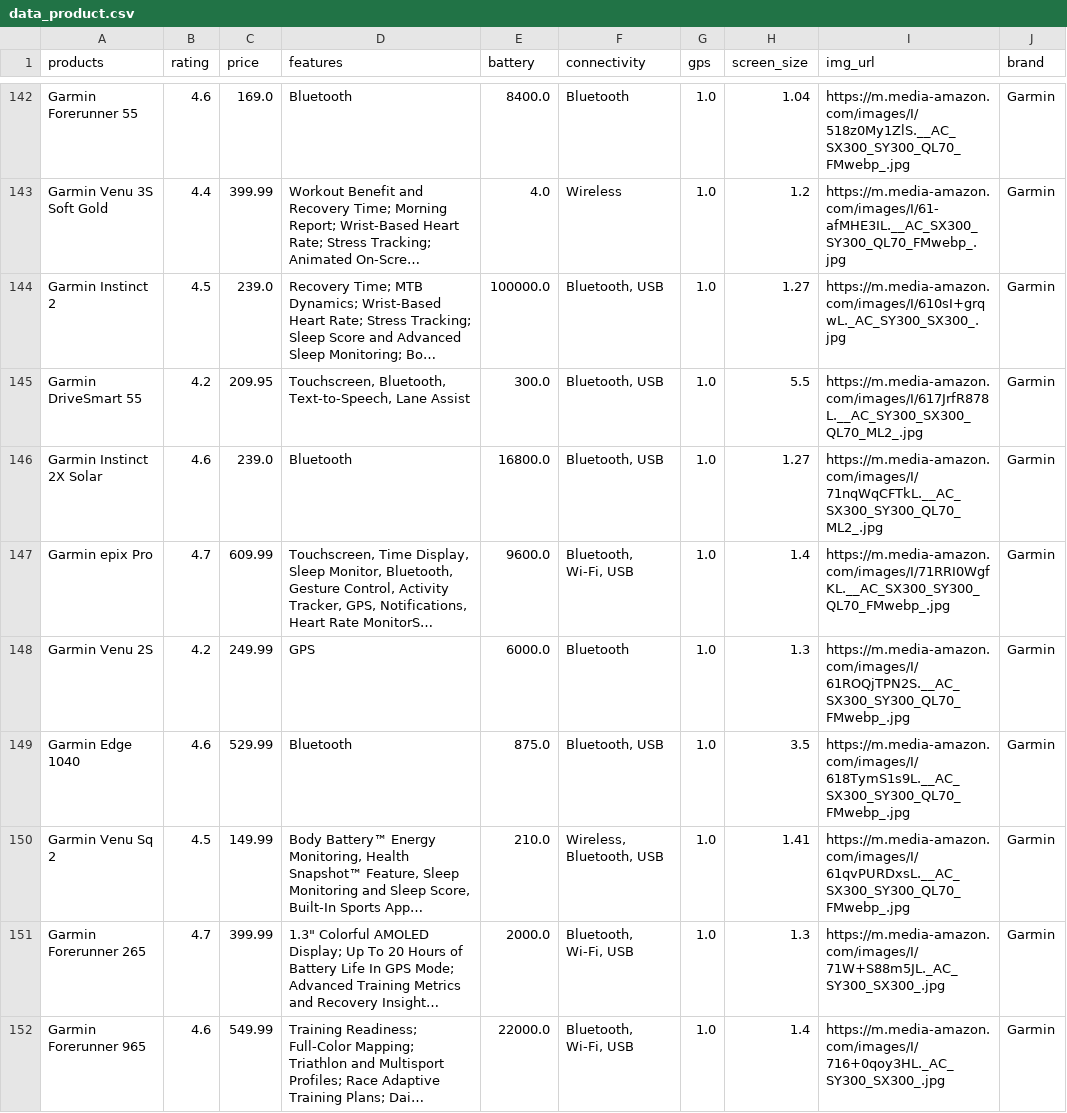
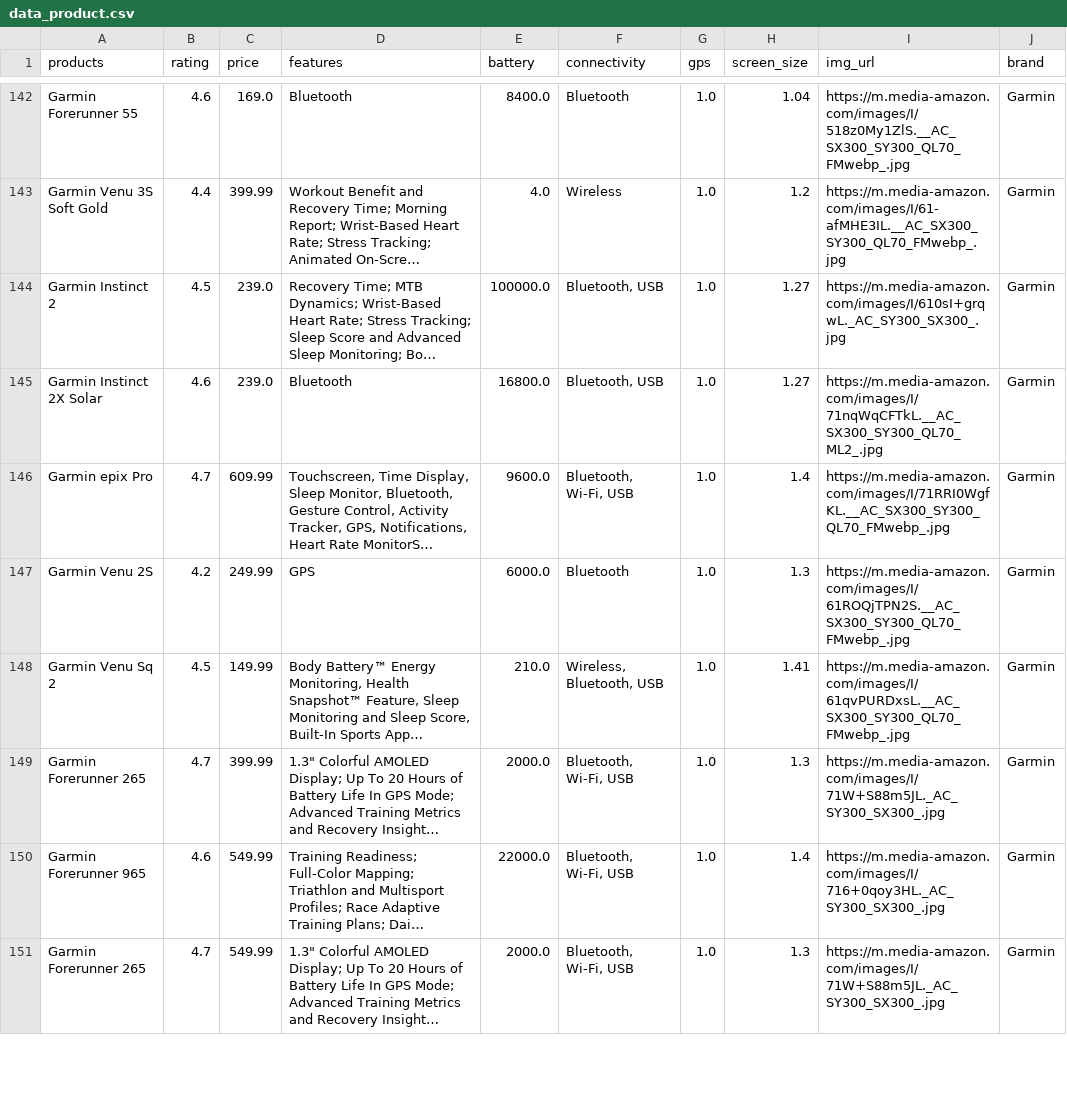
Before and after one commit to FTDS-assignment-bay/p2-final-project-ftds-043-rmt-group-001, a CSV file: Dataset/data_product.csv, drawn as a sheet; only a part is shown, gaps mark what is left out; the shorter side is filled out with more unchanged rows; long unchanged cells end in …; the diff covers the shown part only; the diff names each change by its address in the sheet, - before the commit and + after, or states it on an @@ line.

```diff
--- a/Dataset/data_product.csv
+++ b/Dataset/data_product.csv
-row 145: Garmin DriveSmart 55 | 4.2 | 209.95 | Touchscreen, Bluetooth, Text-to-Speech, Lane Assist | 300.0 | Bluetooth, USB | 1.0 | 5.5 | https://m.media-amazon.com/images/I/617JrfR878L.__AC_SY300_SX300_QL70_ML2_.jpg | Garmin
-row 149: Garmin Edge 1040 | 4.6 | 529.99 | Bluetooth | 875.0 | Bluetooth, USB | 1.0 | 3.5 | https://m.media-amazon.com/images/I/618TymS1s9L.__AC_SX300_SY300_QL70_FMwebp_.jpg | Garmin
```
Also changed, not shown: 14 removed rows elsewhere in this file, 1 other file.
